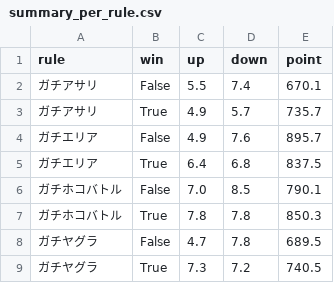
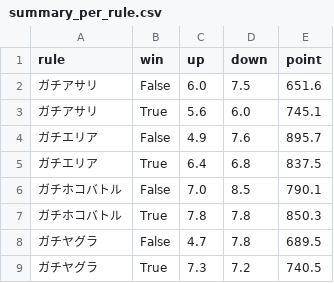
Before and after one commit to gloryof/splatoon2-rankup-challenge, a CSV file: summary_per_rule.csv, drawn as a sheet.

```diff
--- a/summary_per_rule.csv
+++ b/summary_per_rule.csv
@@ -1,4 +1,4 @@
 rule,win,up,down,point
-ガチアサリ,False,5.5,7.4,670.1
-ガチアサリ,True,4.9,5.7,735.7
+ガチアサリ,False,6.0,7.5,651.6
+ガチアサリ,True,5.6,6.0,745.1
 ガチエリア,False,4.9,7.6,895.7
```
Also changed, not shown: result.csv, summary_per_stage.csv, 6 other files.
